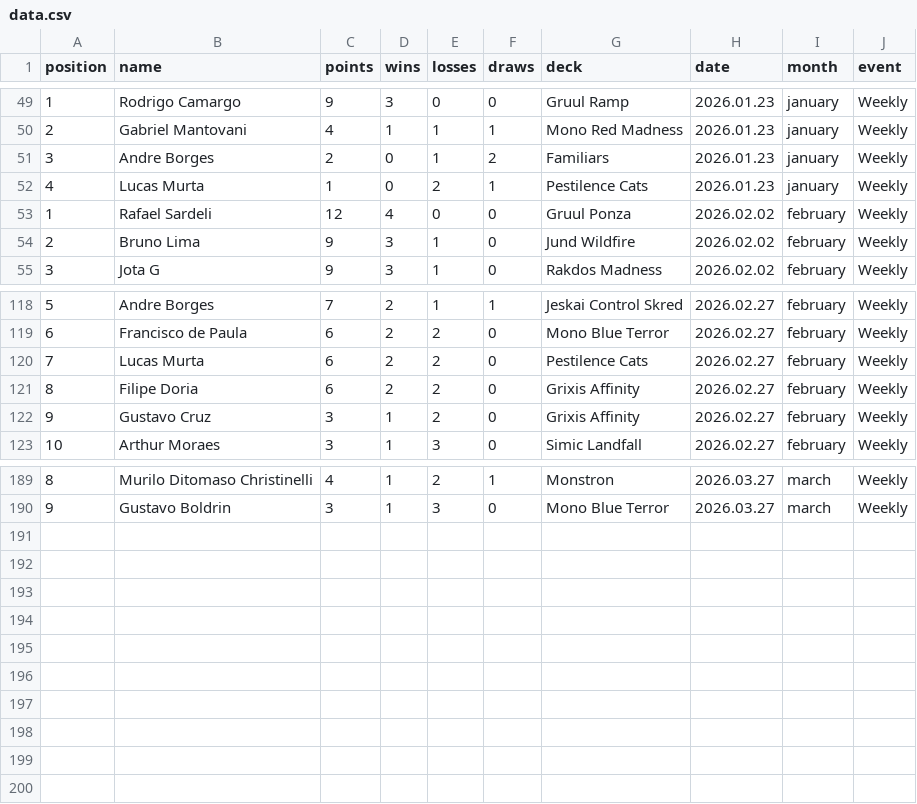
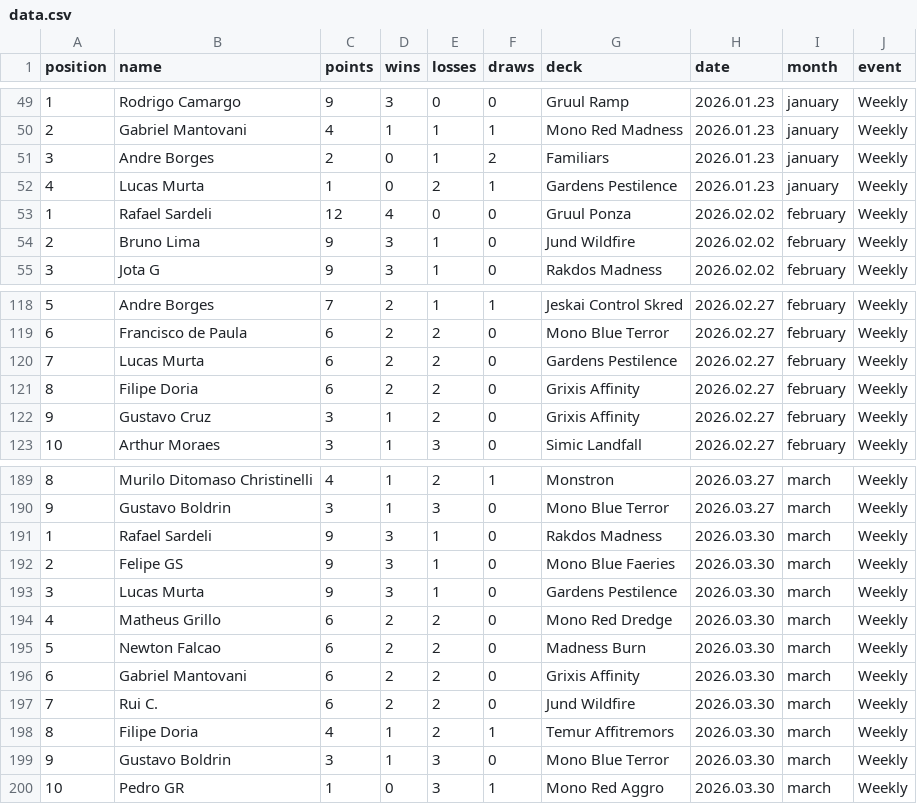
Before and after one commit to rmiguelac/mtg-motiongraph, a CSV file: data/data.csv, drawn as a sheet; only a part is shown, gaps mark what is left out.

Commit message:
Add data with 2026.03.30 event - Weekly

```diff
--- a/data/data.csv
+++ b/data/data.csv
@@ -51,3 +51,3 @@ position,name,points,wins,losses,draws,deck,date,month,event
 3,Andre Borges,2,0,1,2,Familiars,2026.01.23,january,Weekly
-4,Lucas Murta,1,0,2,1,Pestilence Cats,2026.01.23,january,Weekly
+4,Lucas Murta,1,0,2,1,Gardens Pestilence,2026.01.23,january,Weekly
 1,Rafael Sardeli,12,4,0,0,Gruul Ponza,2026.02.02,february,Weekly
@@ -119,3 +119,3 @@ position,name,points,wins,losses,draws,deck,date,month,event
 6,Francisco de Paula,6,2,2,0,Mono Blue Terror,2026.02.27,february,Weekly
-7,Lucas Murta,6,2,2,0,Pestilence Cats,2026.02.27,february,Weekly
+7,Lucas Murta,6,2,2,0,Gardens Pestilence,2026.02.27,february,Weekly
 8,Filipe Doria,6,2,2,0,Grixis Affinity,2026.02.27,february,Weekly
@@ -190 +190,11 @@ position,name,points,wins,losses,draws,deck,date,month,event
 9,Gustavo Boldrin,3,1,3,0,Mono Blue Terror,2026.03.27,march,Weekly
+1,Rafael Sardeli,9,3,1,0,Rakdos Madness,2026.03.30,march,Weekly
+2,Felipe GS,9,3,1,0,Mono Blue Faeries,2026.03.30,march,Weekly
+3,Lucas Murta,9,3,1,0,Gardens Pestilence,2026.03.30,march,Weekly
+4,Matheus Grillo,6,2,2,0,Mono Red Dredge,2026.03.30,march,Weekly
+5,Newton Falcao,6,2,2,0,Madness Burn,2026.03.30,march,Weekly
+6,Gabriel Mantovani,6,2,2,0,Grixis Affinity,2026.03.30,march,Weekly
+7,Rui C.,6,2,2,0,Jund Wildfire,2026.03.30,march,Weekly
+8,Filipe Doria,4,1,2,1,Temur Affitremors,2026.03.30,march,Weekly
+9,Gustavo Boldrin,3,1,3,0,Mono Blue Terror,2026.03.30,march,Weekly
+10,Pedro GR,1,0,3,1,Mono Red Aggro,2026.03.30,march,Weekly
```
Also changed, not shown: 6 other files.
